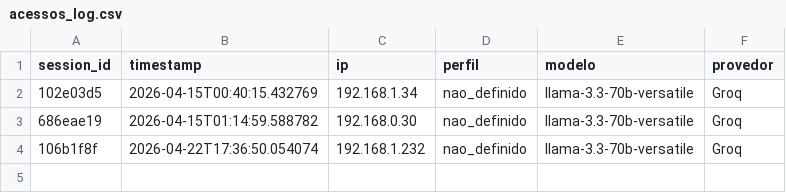
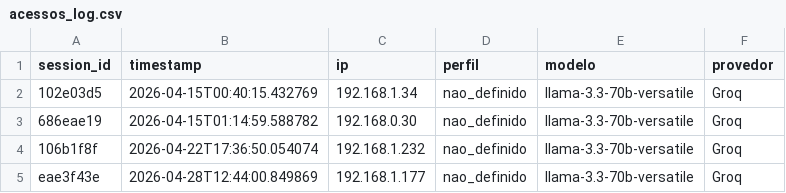
Before and after one commit to Antoniopneto9/Agente_FleetPro-1, a CSV file: acessos_log.csv, drawn as a sheet; the diff names each change by its address in the sheet, - before the commit and + after, or states it on an @@ line.

Commit message:
acesso: 2026-04-28

```diff
--- a/acessos_log.csv
+++ b/acessos_log.csv
+row 5: eae3f43e | 2026-04-28T12:44:00.849869 | 192.168.1.177 | nao_definido | llama-3.3-70b-versatile | Groq
```
